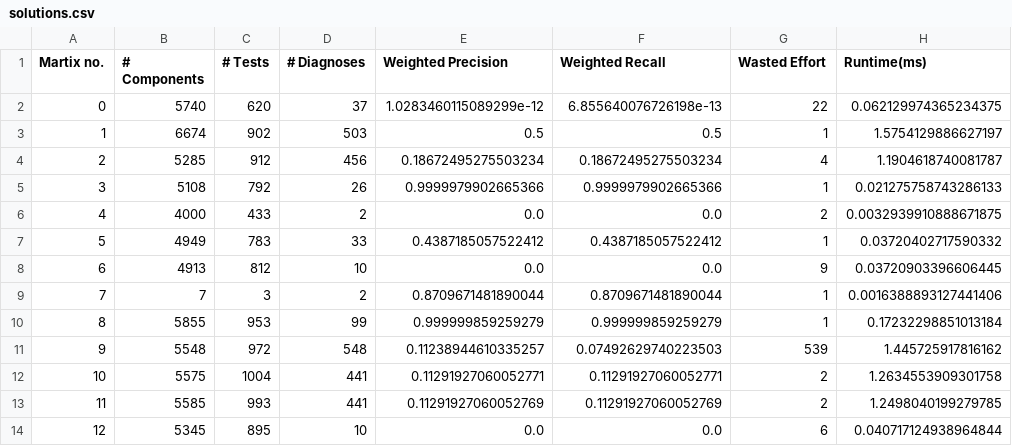
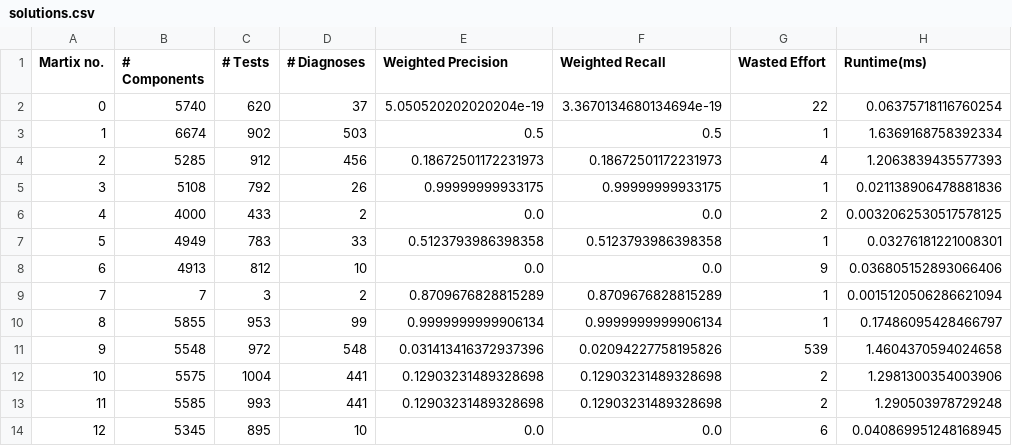
Before and after one commit to dev0Guy/Barinel, a CSV file: solutions.csv, drawn as a sheet; only a part is shown; the diff covers the shown part only.

```diff
--- a/solutions.csv
+++ b/solutions.csv
@@ -1,14 +1,14 @@
 Martix no.,# Components,# Tests,# Diagnoses,Weighted Precision,Weighted Recall,Wasted Effort,Runtime(ms)
-0,5740,620,37,1.0283460115089299e-12,6.855640076726198e-13,22,0.062129974365234375
-1,6674,902,503,0.5,0.5,1,1.5754129886627197
-2,5285,912,456,0.18672495275503234,0.18672495275503234,4,1.1904618740081787
-3,5108,792,26,0.9999979902665366,0.9999979902665366,1,0.021275758743286133
-4,4000,433,2,0.0,0.0,2,0.0032939910888671875
-5,4949,783,33,0.4387185057522412,0.4387185057522412,1,0.03720402717590332
-6,4913,812,10,0.0,0.0,9,0.03720903396606445
-7,7,3,2,0.8709671481890044,0.8709671481890044,1,0.0016388893127441406
-8,5855,953,99,0.999999859259279,0.999999859259279,1,0.17232298851013184
-9,5548,972,548,0.11238944610335257,0.07492629740223503,539,1.445725917816162
-10,5575,1004,441,0.11291927060052771,0.11291927060052771,2,1.2634553909301758
-11,5585,993,441,0.11291927060052769,0.11291927060052769,2,1.2498040199279785
-12,5345,895,10,0.0,0.0,6,0.040717124938964844
+0,5740,620,37,5.050520202020204e-19,3.3670134680134694e-19,22,0.06375718116760254
+1,6674,902,503,0.5,0.5,1,1.6369168758392334
+2,5285,912,456,0.18672501172231973,0.18672501172231973,4,1.2063839435577393
+3,5108,792,26,0.99999999933175,0.99999999933175,1,0.021138906478881836
+4,4000,433,2,0.0,0.0,2,0.0032062530517578125
+5,4949,783,33,0.5123793986398358,0.5123793986398358,1,0.03276181221008301
+6,4913,812,10,0.0,0.0,9,0.036805152893066406
+7,7,3,2,0.8709676828815289,0.8709676828815289,1,0.0015120506286621094
+8,5855,953,99,0.9999999999906134,0.9999999999906134,1,0.17486095428466797
+9,5548,972,548,0.031413416372937396,0.02094227758195826,539,1.4604370594024658
+10,5575,1004,441,0.12903231489328698,0.12903231489328698,2,1.2981300354003906
+11,5585,993,441,0.12903231489328698,0.12903231489328698,2,1.290503978729248
+12,5345,895,10,0.0,0.0,6,0.040869951248168945
```
Also changed, not shown: 19 edited cells elsewhere in this file, 1 other file.
